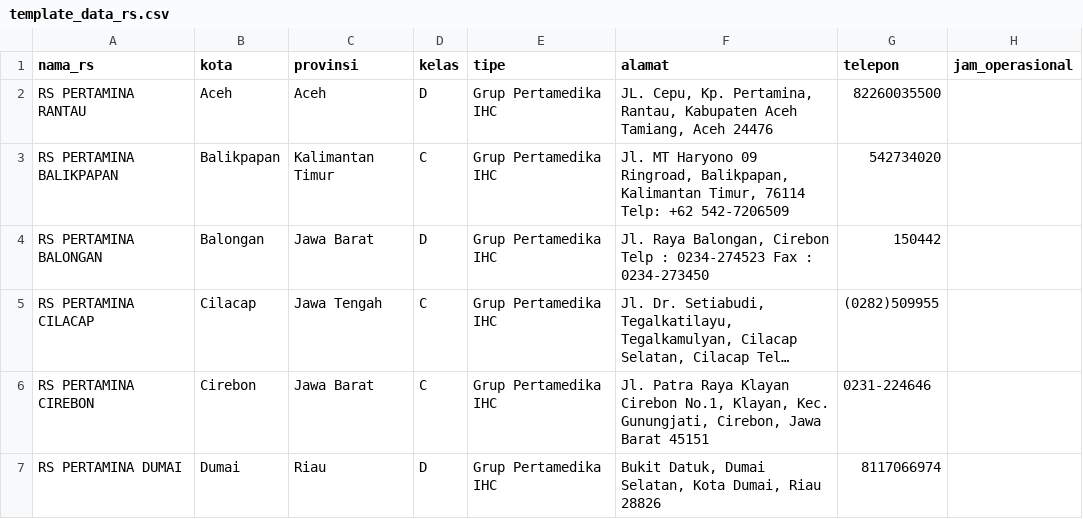
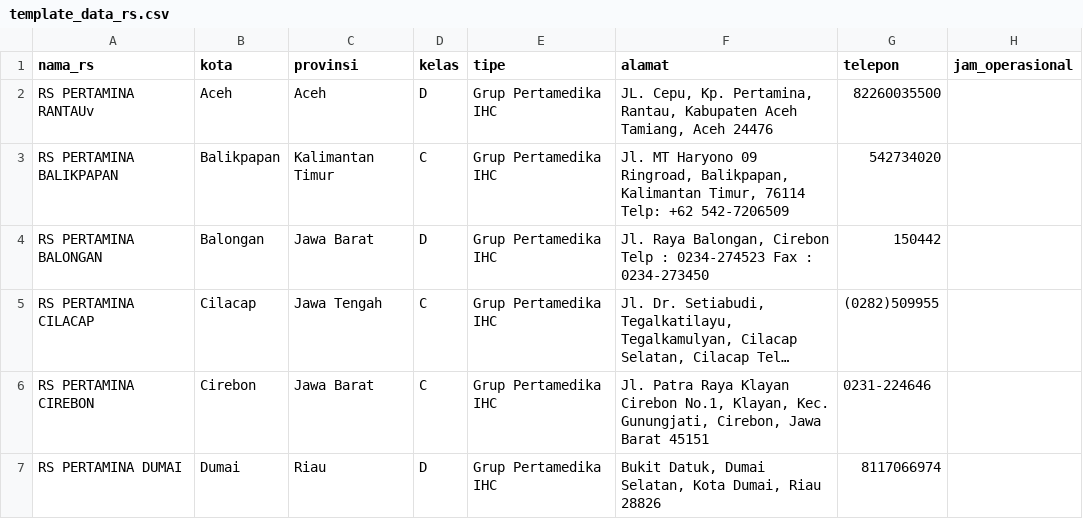
Before and after one commit to deliyarto/Provider, a CSV file: template_data_rs.csv, drawn as a sheet; only a part is shown; long unchanged cells end in …; the diff names each change by its address in the sheet, - before the commit and + after, or states it on an @@ line.

Commit message:
Add files via upload

```diff
--- a/template_data_rs.csv
+++ b/template_data_rs.csv
-A2 (nama_rs): RS PERTAMINA RANTAU
+A2 (nama_rs): RS PERTAMINA RANTAUv
```
